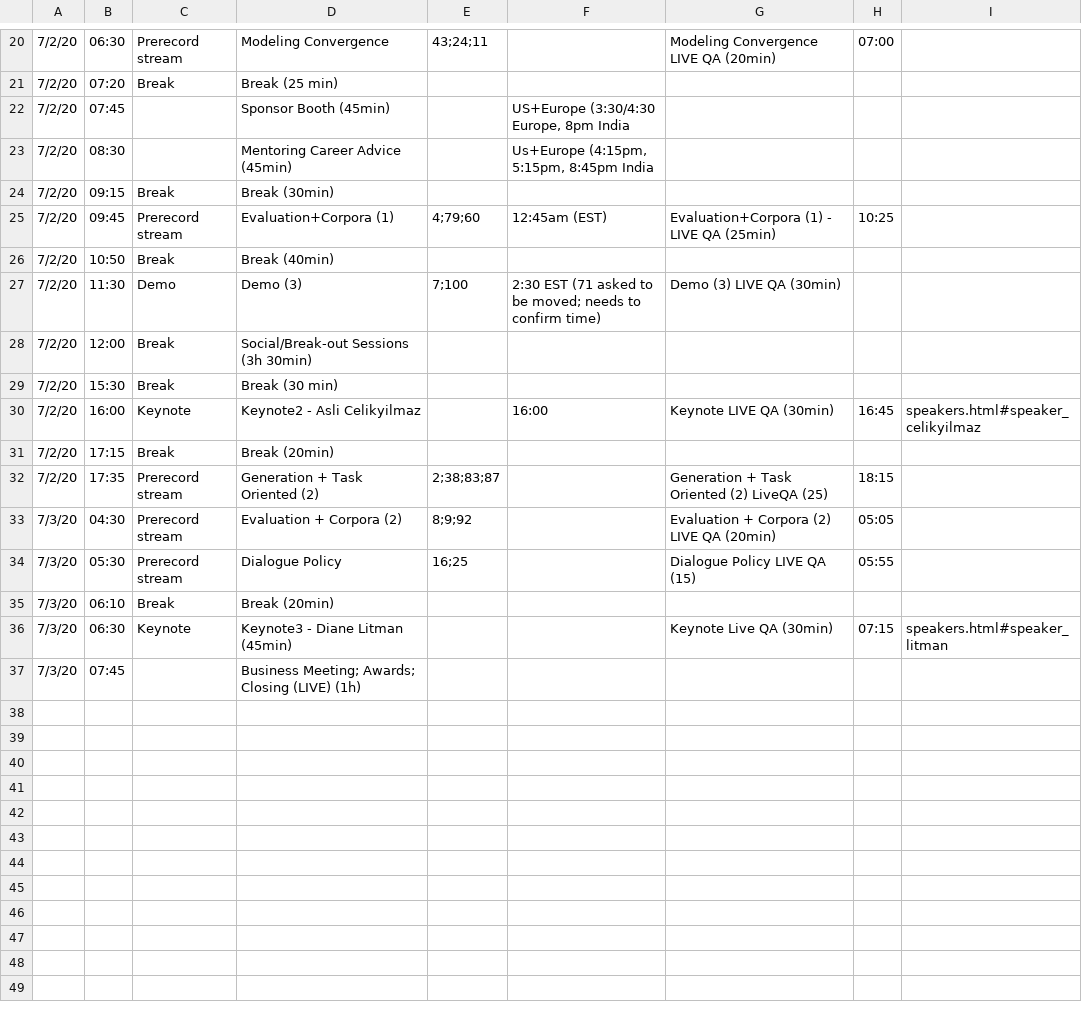
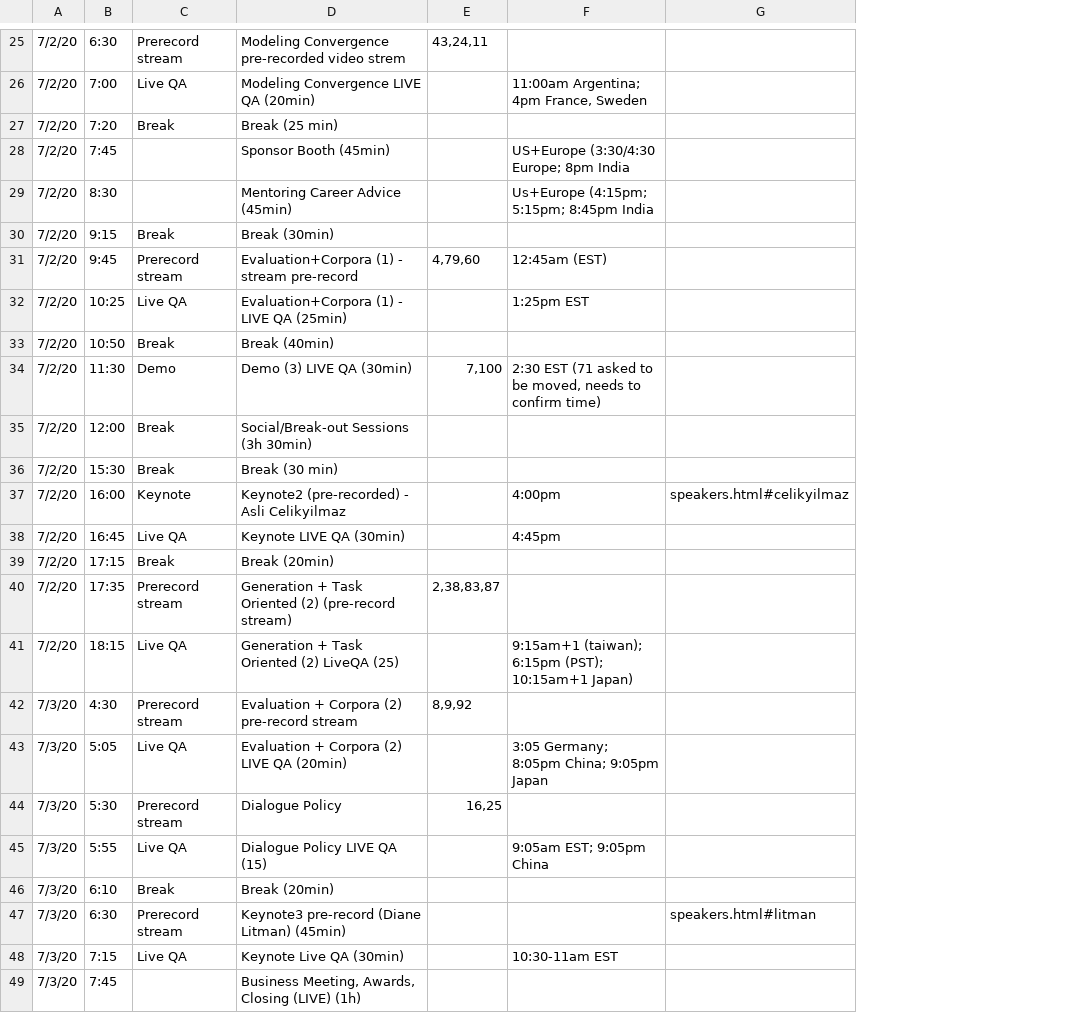
Before and after one commit to sigdial2020/sigdial2020.github.io, a CSV file: content/schedule.csv, drawn as a sheet; only a part is shown, gaps mark what is left out; removed rows and columns are numbered as before the commit, all else as after; the diff covers the shown part only; the diff names each change by its address in the sheet, - before the commit and + after, or states it on an @@ line.

```diff
--- a/content/schedule.csv
+++ b/content/schedule.csv
-column E, rows 20-34: 43;24;11 |  |  |  |  | 4;79;60 |  | 7;100 |  |  |  |  | 2;38;83;87 | 8;9;92 | 16;25
+column E, row 25: 43,24,11; row 31: 4,79,60; row 34: 7,100; row 40: 2,38,83,87; row 42: 8,9,92; row 44: 16,25
-column G, rows 20-36: Modeling Convergence LIVE QA (20min) |  |  |  |  | Evaluation+Corpora (1) - LIVE QA (25min) |  | Demo (3) LIVE QA (30min) |  |  | Keynote LIVE QA (30min) |  | Generation + Task Oriented (2) LiveQA (25) | Evaluation + Corpora (2) LIVE QA (20min) | Dialogue Policy LIVE QA (15) |  | Keynote Live QA (30min)
-column H, rows 20-36: 07:00 |  |  |  |  | 10:25 |  |  |  |  | 16:45 |  | 18:15 | 05:05 | 05:55 |  | 07:15
-column I, rows 30-36: speakers.html#speaker_celikyilmaz |  |  |  |  |  | speakers.html#speaker_litman
+column G, row 37: speakers.html#celikyilmaz; row 47: speakers.html#litman
-B25: 06:30
+B25: 6:30
-D25: Modeling Convergence
+D25: Modeling Convergence pre-recorded video strem
+row 26: 7/2/20 | 7:00 | Live QA | Modeling Convergence LIVE QA (20min) |  | 11:00am Argentina; 4pm France, Sweden
-B27: 07:20
+B27: 7:20
-B28: 07:45
+B28: 7:45
-F28: US+Europe (3:30/4:30 Europe, 8pm India
+F28: US+Europe (3:30/4:30 Europe; 8pm India
-B29: 08:30
+B29: 8:30
-F29: Us+Europe (4:15pm, 5:15pm, 8:45pm India
+F29: Us+Europe (4:15pm; 5:15pm; 8:45pm India
-B30: 09:15
+B30: 9:15
-B31: 09:45
+B31: 9:45
-D31: Evaluation+Corpora (1)
+D31: Evaluation+Corpora (1) - stream pre-record
+row 32: 7/2/20 | 10:25 | Live QA | Evaluation+Corpora (1) - LIVE QA (25min) |  | 1:25pm EST
-D34: Demo (3)
+D34: Demo (3) LIVE QA (30min)
-F34: …to be moved; needs to…
+F34: …to be moved, needs to…
-D37: Keynote2 - Asli Celikyilmaz
+D37: Keynote2 (pre-recorded) - Asli Celikyilmaz
-F37: 16:00
+F37: 4:00pm
+row 38: 7/2/20 | 16:45 | Live QA | Keynote LIVE QA (30min) |  | 4:45pm
-D40: Generation + Task Oriented (2)
+D40: Generation + Task Oriented (2) (pre-record stream)
+row 41: 7/2/20 | 18:15 | Live QA | Generation + Task Oriented (2) LiveQA (25) |  | 9:15am+1 (taiwan); 6:15pm (PST); 10:15am+1 Japan)
-B42: 04:30
+B42: 4:30
-D42: Evaluation + Corpora (2)
+D42: Evaluation + Corpora (2) pre-record stream
+row 43: 7/3/20 | 5:05 | Live QA | Evaluation + Corpora (2) LIVE QA (20min) |  | 3:05 Germany; 8:05pm China; 9:05pm Japan
-B44: 05:30
+B44: 5:30
+row 45: 7/3/20 | 5:55 | Live QA | Dialogue Policy LIVE QA (15) |  | 9:05am EST; 9:05pm China
-B46: 06:10
+B46: 6:10
-B47: 06:30
+B47: 6:30
-C47: Keynote
+C47: Prerecord stream
-D47: Keynote3 - Diane Litman (45min)
+D47: Keynote3 pre-record (Diane Litman) (45min)
+row 48: 7/3/20 | 7:15 | Live QA | Keynote Live QA (30min) |  | 10:30-11am EST
-B49: 07:45
+B49: 7:45
-D49: Business Meeting; Awards; Closing (LIVE) (1h)
+D49: Business Meeting, Awards, Closing (LIVE) (1h)
```
Also changed, not shown: 5 added rows and 20 edited cells elsewhere in this file, 3 other files.
